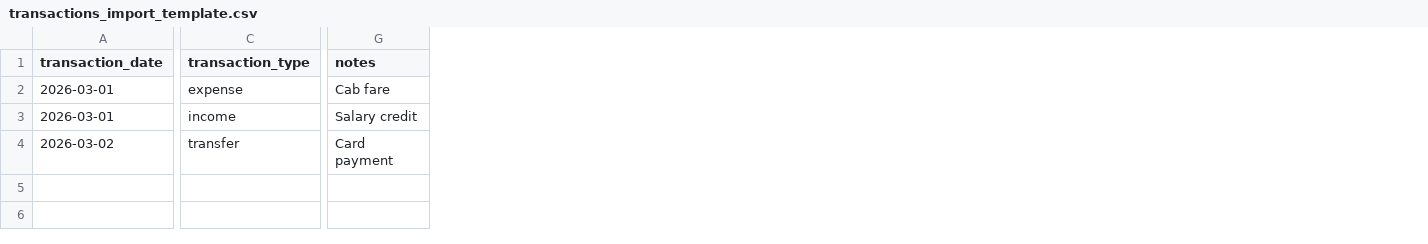
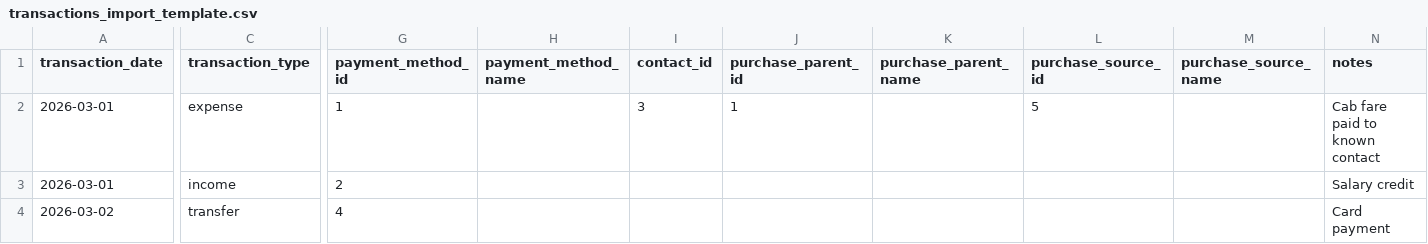
Before and after one commit to ananthsridev12/expensemanager, a CSV file: public/templates/transactions_import_template.csv, drawn as a sheet; only a part is shown, gaps mark what is left out; addresses are those after the commit; the diff names each change by its address in the sheet, - before the commit and + after, or states it on an @@ line.

Commit message:
Add transaction metadata tracking for payment method, contact, and purchase source

```diff
--- a/public/templates/transactions_import_template.csv
+++ b/public/templates/transactions_import_template.csv
+column G (payment_method_id), rows 2-4: 1 | 2 | 4
+column H (payment_method_name), empty
+column I (contact_id), row 2: 3
+column J (purchase_parent_id), row 2: 1
+column K (purchase_parent_name), empty
+column L (purchase_source_id), row 2: 5
+column M (purchase_source_name), empty
-N2 (notes): Cab fare
+N2 (notes): Cab fare paid to known contact
```
Also changed, not shown: 6 other files.
